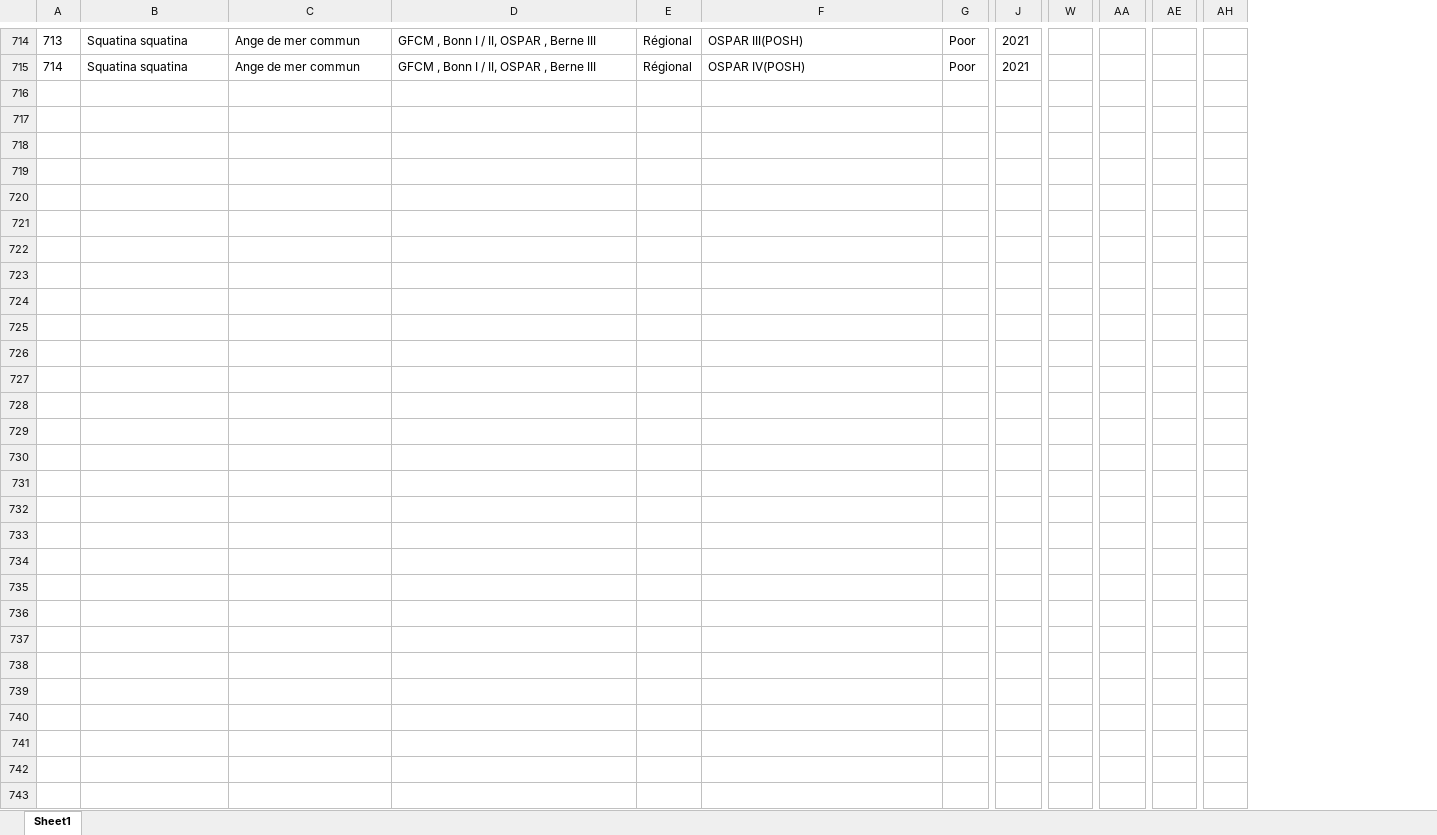
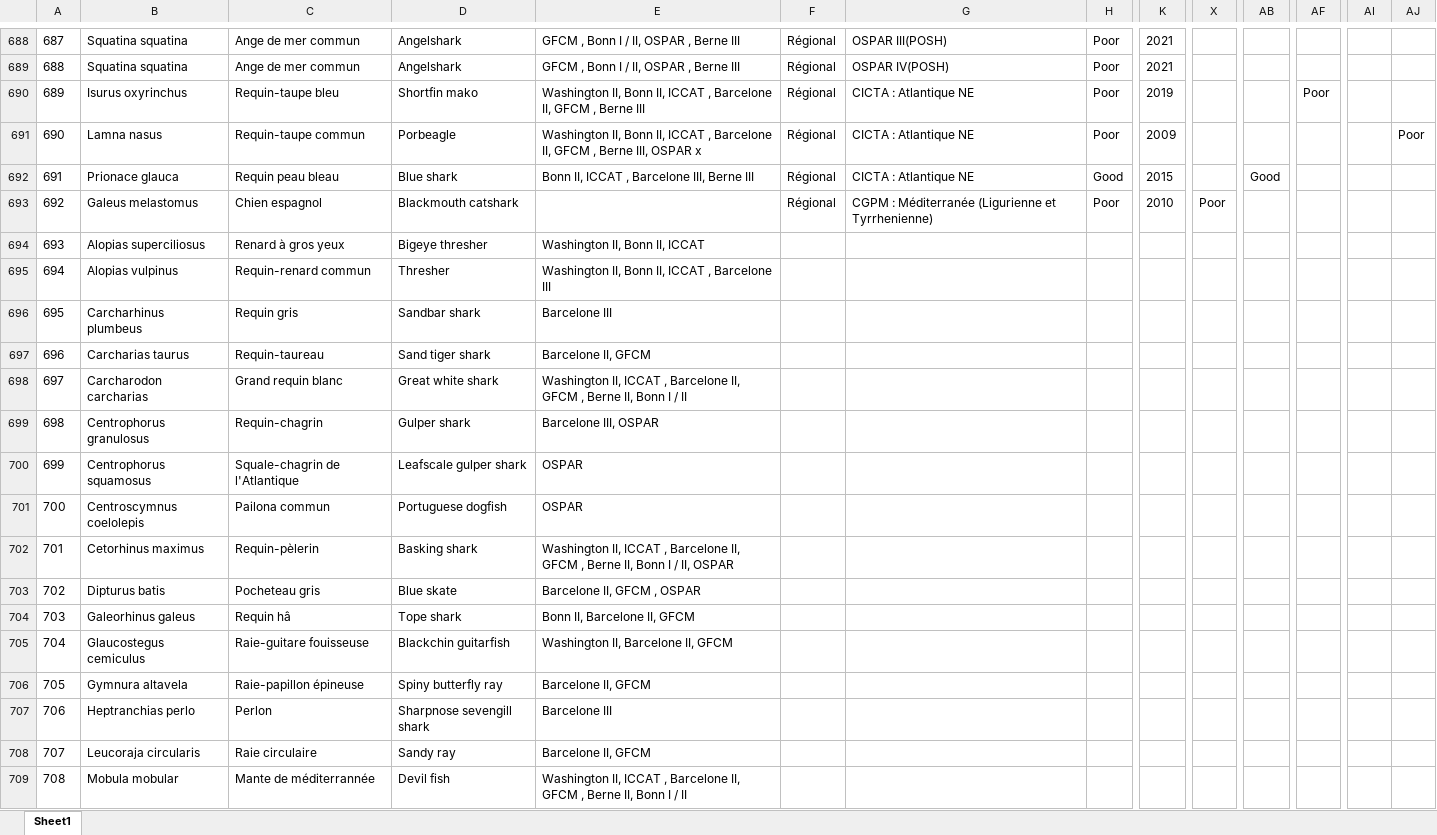
Before and after one commit to stephanpau/ConservationStatus, an Excel workbook: data/Elasmo_final_table_with_OSPAR.xlsx, sheet Sheet1, drawn as a sheet; only a part is shown, gaps mark what is left out; values as stored, in another font and other column widths than the file's, no borders; rows hold the shown columns only; the diff covers the shown part only; the diff names each change by its address in the sheet, - before the commit and + after, or states it on an @@ line.

Commit message:
commit before cleaning the scripts to mae=ke them reusable (good luck to me)

```diff
--- a/data/Elasmo_final_table_with_OSPAR.xlsx (sheet Sheet1)
+++ b/data/Elasmo_final_table_with_OSPAR.xlsx (sheet Sheet1)
+column D, rows 688-689: Angelshark | Angelshark
+column AJ, empty
@@ column A renumbered between rows 11 and 689 @@
+row 690: 689 | Isurus oxyrinchus | Requin-taupe bleu | Shortfin mako | Washington II, Bonn II, ICCAT , Barcelone II, GFCM , Berne III | Régional | CICTA : Atlantique NE | Poor | 2019 |  |  | Poor
+row 691: 690 | Lamna nasus | Requin-taupe commun | Porbeagle | Washington II, Bonn II, ICCAT , Barcelone II, GFCM , Berne III, OSPAR x | Régional | CICTA : Atlantique NE | Poor | 2009 |  |  |  |  | Poor
+row 692: 691 | Prionace glauca | Requin peau bleau | Blue shark | Bonn II, ICCAT , Barcelone III, Berne III | Régional | CICTA : Atlantique NE | Good | 2015 |  | Good
+row 693: 692 | Galeus melastomus | Chien espagnol | Blackmouth catshark |  | Régional | CGPM : Méditerranée (Ligurienne et Tyrrhenienne) | Poor | 2010 | Poor
+row 694: 693 | Alopias superciliosus | Renard à gros yeux | Bigeye thresher | Washington II, Bonn II, ICCAT
+row 695: 694 | Alopias vulpinus | Requin-renard commun | Thresher | Washington II, Bonn II, ICCAT , Barcelone III
+row 696: 695 | Carcharhinus plumbeus | Requin gris | Sandbar shark | Barcelone III
+row 697: 696 | Carcharias taurus | Requin-taureau | Sand tiger shark | Barcelone II, GFCM
+row 698: 697 | Carcharodon carcharias | Grand requin blanc | Great white shark | Washington II, ICCAT , Barcelone II, GFCM , Berne II, Bonn I / II
+row 699: 698 | Centrophorus granulosus | Requin-chagrin | Gulper shark | Barcelone III, OSPAR
+row 700: 699 | Centrophorus squamosus | Squale-chagrin de l'Atlantique | Leafscale gulper shark | OSPAR
+row 701: 700 | Centroscymnus coelolepis | Pailona commun | Portuguese dogfish | OSPAR
+row 702: 701 | Cetorhinus maximus | Requin-pèlerin | Basking shark | Washington II, ICCAT , Barcelone II, GFCM , Berne II, Bonn I / II, OSPAR
+row 703: 702 | Dipturus batis | Pocheteau gris | Blue skate | Barcelone II, GFCM , OSPAR
+row 704: 703 | Galeorhinus galeus | Requin hâ | Tope shark | Bonn II, Barcelone II, GFCM
+row 705: 704 | Glaucostegus cemiculus | Raie-guitare fouisseuse | Blackchin guitarfish | Washington II, Barcelone II, GFCM
+row 706: 705 | Gymnura altavela | Raie-papillon épineuse | Spiny butterfly ray | Barcelone II, GFCM
+row 707: 706 | Heptranchias perlo | Perlon | Sharpnose sevengill shark | Barcelone III
+row 708: 707 | Leucoraja circularis | Raie circulaire | Sandy ray | Barcelone II, GFCM
+row 709: 708 | Mobula mobular | Mante de méditerrannée | Devil fish | Washington II, ICCAT , Barcelone II, GFCM , Berne II, Bonn I / II
```
Also changed, not shown: 72 added rows, 26 removed rows and 5 edited cells elsewhere in this sheet, 8 other files.
